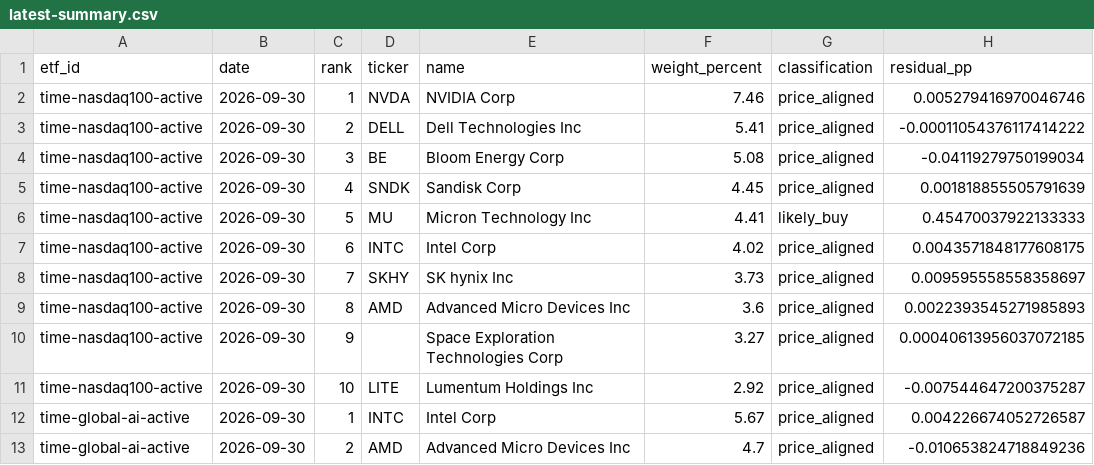
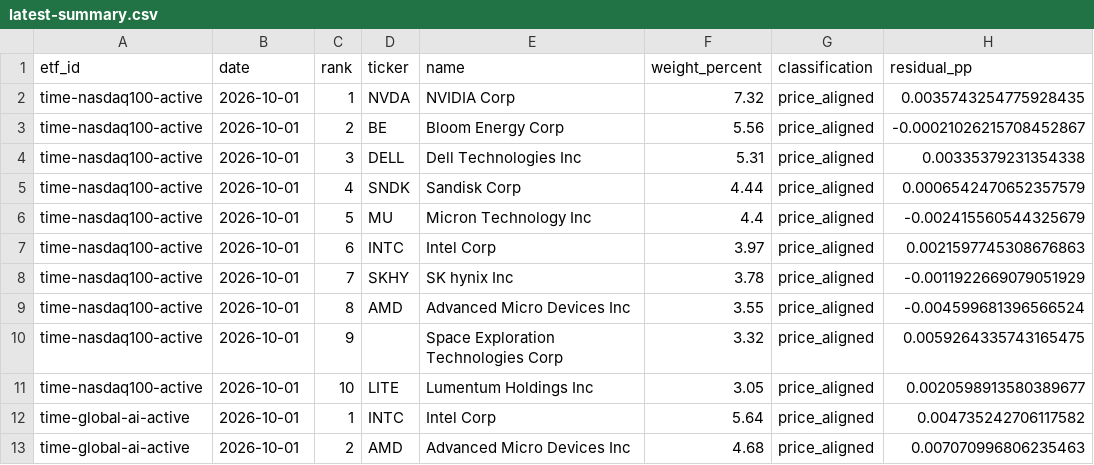
Before and after one commit to SonChangGi/etf-tracking, a CSV file: data/latest-summary.csv, drawn as a sheet; only a part is shown; the diff covers the shown part only.

```diff
--- a/data/latest-summary.csv
+++ b/data/latest-summary.csv
@@ -1,13 +1,13 @@
 etf_id,date,rank,ticker,name,weight_percent,classification,residual_pp
-time-nasdaq100-active,2026-09-30,1,NVDA,NVIDIA Corp,7.46,price_aligned,0.005279416970046746
-time-nasdaq100-active,2026-09-30,2,DELL,Dell Technologies Inc,5.41,price_aligned,-0.00011054376117414222
-time-nasdaq100-active,2026-09-30,3,BE,Bloom Energy Corp,5.08,price_aligned,-0.04119279750199034
-time-nasdaq100-active,2026-09-30,4,SNDK,Sandisk Corp,4.45,price_aligned,0.001818855505791639
-time-nasdaq100-active,2026-09-30,5,MU,Micron Technology Inc,4.41,likely_buy,0.45470037922133333
-time-nasdaq100-active,2026-09-30,6,INTC,Intel Corp,4.02,price_aligned,0.0043571848177608175
-time-nasdaq100-active,2026-09-30,7,SKHY,SK hynix Inc,3.73,price_aligned,0.009595558558358697
-time-nasdaq100-active,2026-09-30,8,AMD,Advanced Micro Devices Inc,3.6,price_aligned,0.0022393545271985893
-time-nasdaq100-active,2026-09-30,9,,Space Exploration Technologies Corp,3.27,price_aligned,0.00040613956037072185
-time-nasdaq100-active,2026-09-30,10,LITE,Lumentum Holdings Inc,2.92,price_aligned,-0.007544647200375287
-time-global-ai-active,2026-09-30,1,INTC,Intel Corp,5.67,price_aligned,0.004226674052726587
-time-global-ai-active,2026-09-30,2,AMD,Advanced Micro Devices Inc,4.7,price_aligned,-0.010653824718849236
+time-nasdaq100-active,2026-10-01,1,NVDA,NVIDIA Corp,7.32,price_aligned,0.0035743254775928435
+time-nasdaq100-active,2026-10-01,2,BE,Bloom Energy Corp,5.56,price_aligned,-0.00021026215708452867
+time-nasdaq100-active,2026-10-01,3,DELL,Dell Technologies Inc,5.31,price_aligned,0.00335379231354338
+time-nasdaq100-active,2026-10-01,4,SNDK,Sandisk Corp,4.44,price_aligned,0.0006542470652357579
+time-nasdaq100-active,2026-10-01,5,MU,Micron Technology Inc,4.4,price_aligned,-0.002415560544325679
+time-nasdaq100-active,2026-10-01,6,INTC,Intel Corp,3.97,price_aligned,0.0021597745308676863
+time-nasdaq100-active,2026-10-01,7,SKHY,SK hynix Inc,3.78,price_aligned,-0.0011922669079051929
+time-nasdaq100-active,2026-10-01,8,AMD,Advanced Micro Devices Inc,3.55,price_aligned,-0.004599681396566524
+time-nasdaq100-active,2026-10-01,9,,Space Exploration Technologies Corp,3.32,price_aligned,0.0059264335743165475
+time-nasdaq100-active,2026-10-01,10,LITE,Lumentum Holdings Inc,3.05,price_aligned,0.0020598913580389677
+time-global-ai-active,2026-10-01,1,INTC,Intel Corp,5.64,price_aligned,0.004735242706117582
+time-global-ai-active,2026-10-01,2,AMD,Advanced Micro Devices Inc,4.68,price_aligned,0.007070996806235463
```
Also changed, not shown: 1 added row, 1 removed row and 63 edited cells elsewhere in this file, 9 other files.
